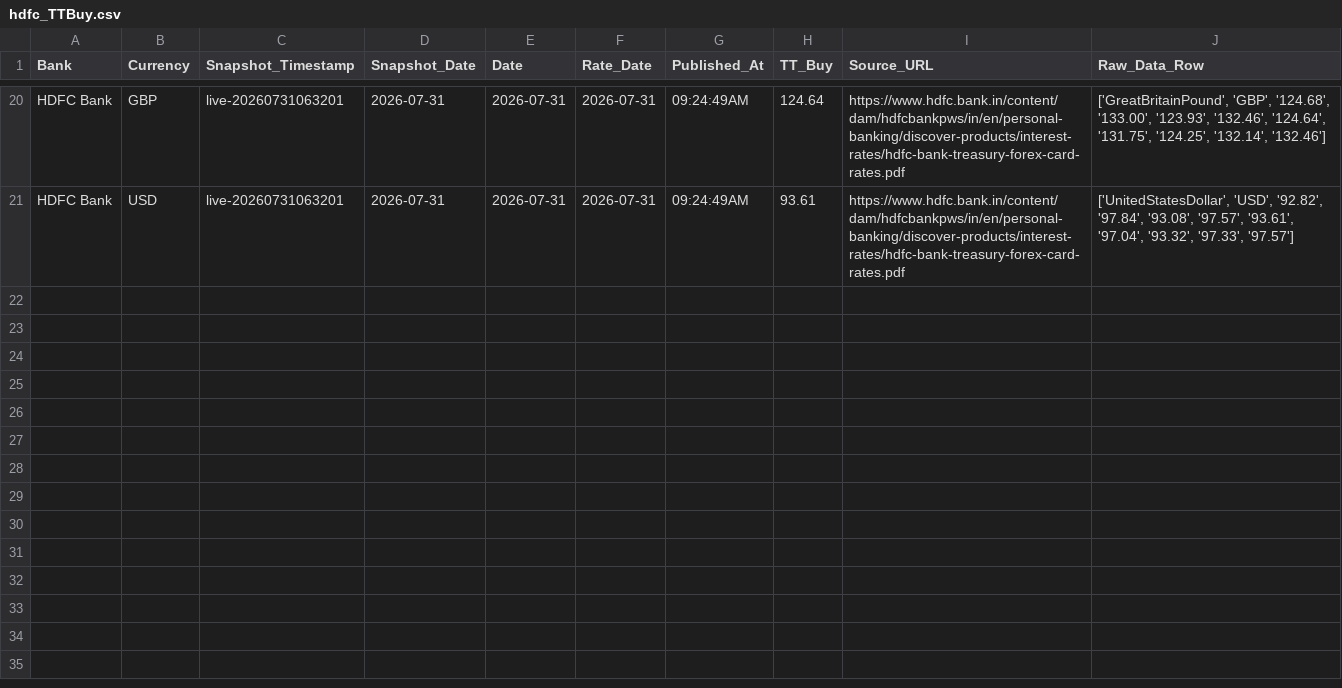
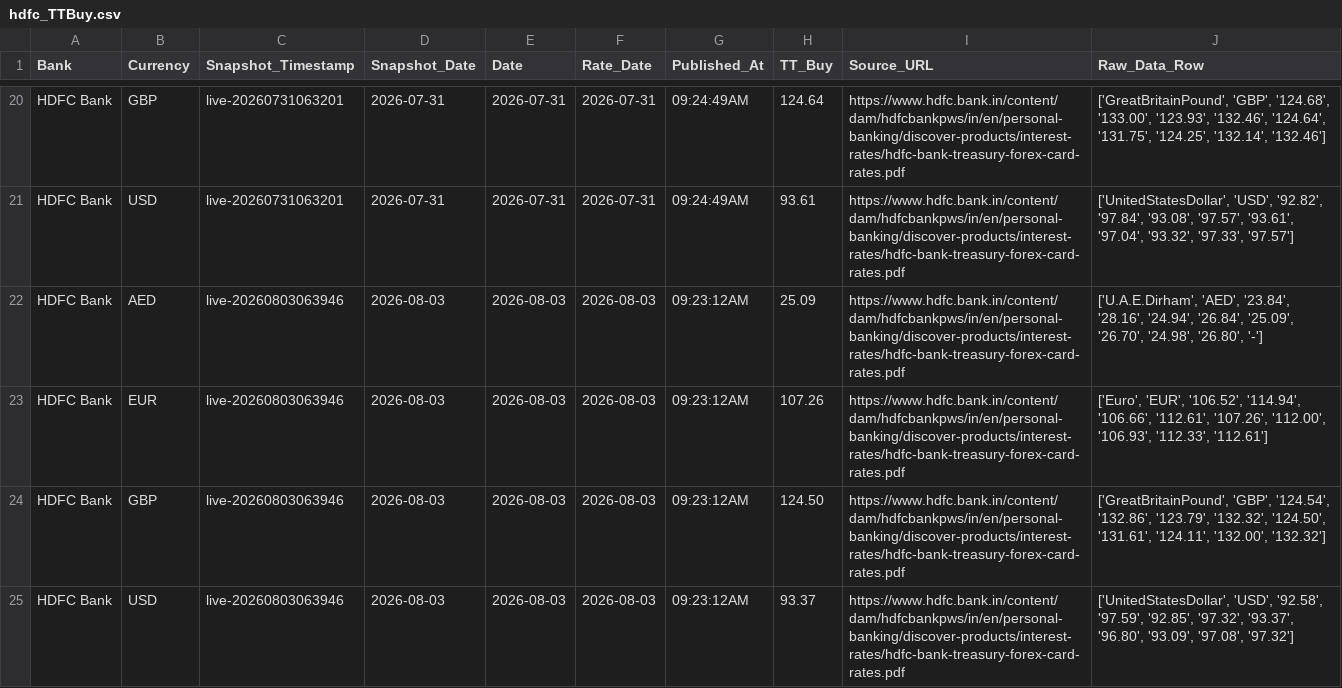
Before and after one commit to RakshithNM/ttbuy-dashboard, a CSV file: data/hdfc_TTBuy.csv, drawn as a sheet; only a part is shown, gaps mark what is left out.

```diff
--- a/data/hdfc_TTBuy.csv
+++ b/data/hdfc_TTBuy.csv
@@ -21 +21,5 @@ HDFC Bank,GBP,live-20260731063201,2026-07-31,2026-07-31,2026-07-31,09:24:49AM,12
 HDFC Bank,USD,live-20260731063201,2026-07-31,2026-07-31,2026-07-31,09:24:49AM,93.61,https://www.hdfc.bank.in/content/dam/hdfcbankpws/in/en/personal-banking/discover-products/interest-rates/hdfc-bank-treasury-forex-card-rates.pdf,"['UnitedStatesDollar', 'USD', '92.82', '97.84', '93.08', '97.57', '93.61', '97.04', '93.32', '97.33', '97.57']"
+HDFC Bank,AED,live-20260803063946,2026-08-03,2026-08-03,2026-08-03,09:23:12AM,25.09,https://www.hdfc.bank.in/content/dam/hdfcbankpws/in/en/personal-banking/discover-products/interest-rates/hdfc-bank-treasury-forex-card-rates.pdf,"['U.A.E.Dirham', 'AED', '23.84', '28.16', '24.94', '26.84', '25.09', '26.70', '24.98', '26.80', '-']"
+HDFC Bank,EUR,live-20260803063946,2026-08-03,2026-08-03,2026-08-03,09:23:12AM,107.26,https://www.hdfc.bank.in/content/dam/hdfcbankpws/in/en/personal-banking/discover-products/interest-rates/hdfc-bank-treasury-forex-card-rates.pdf,"['Euro', 'EUR', '106.52', '114.94', '106.66', '112.61', '107.26', '112.00', '106.93', '112.33', '112.61']"
+HDFC Bank,GBP,live-20260803063946,2026-08-03,2026-08-03,2026-08-03,09:23:12AM,124.50,https://www.hdfc.bank.in/content/dam/hdfcbankpws/in/en/personal-banking/discover-products/interest-rates/hdfc-bank-treasury-forex-card-rates.pdf,"['GreatBritainPound', 'GBP', '124.54', '132.86', '123.79', '132.32', '124.50', '131.61', '124.11', '132.00', '132.32']"
+HDFC Bank,USD,live-20260803063946,2026-08-03,2026-08-03,2026-08-03,09:23:12AM,93.37,https://www.hdfc.bank.in/content/dam/hdfcbankpws/in/en/personal-banking/discover-products/interest-rates/hdfc-bank-treasury-forex-card-rates.pdf,"['UnitedStatesDollar', 'USD', '92.58', '97.59', '92.85', '97.32', '93.37', '96.80', '93.09', '97.08', '97.32']"
```
Also changed, not shown: data/axis_TTBuy.csv, data/icici_TTBuy.csv, 22 other files.
